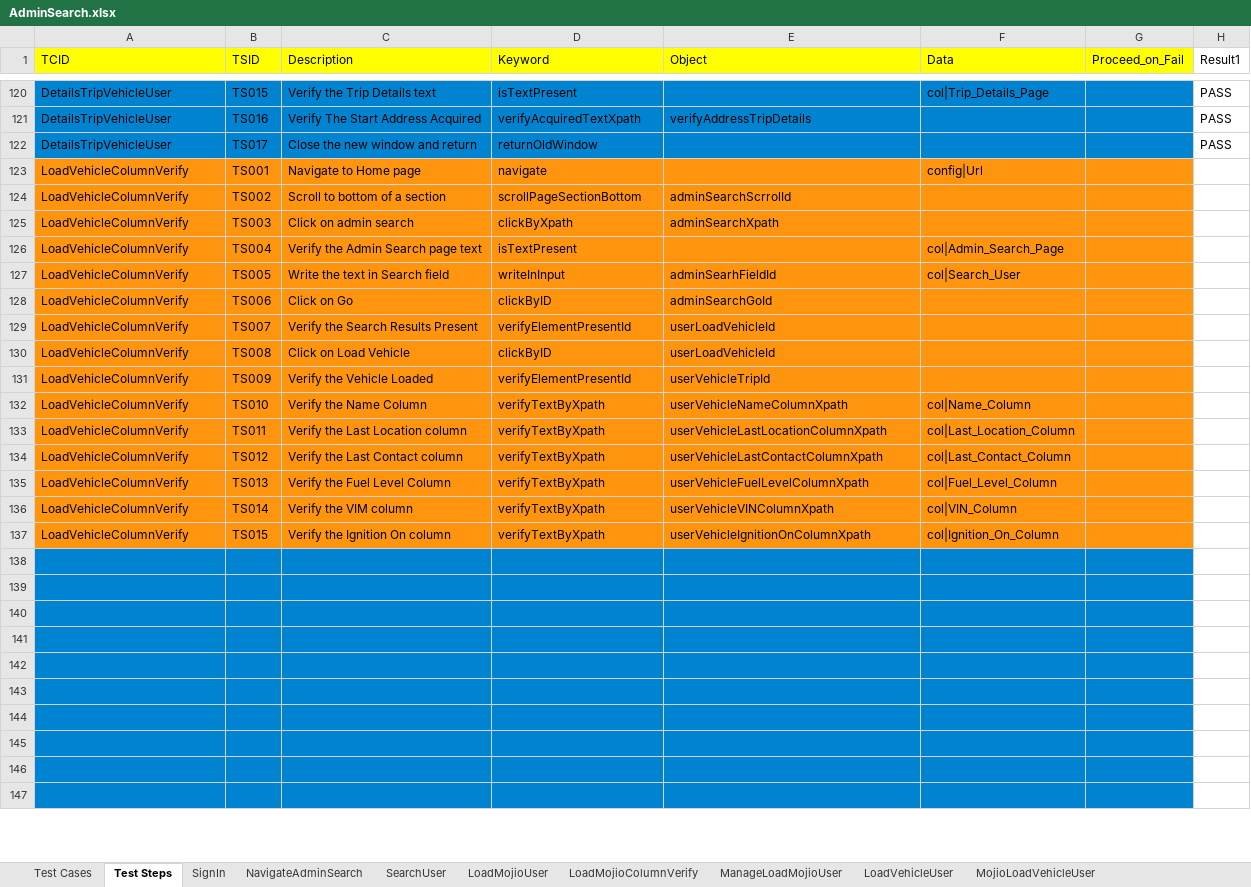
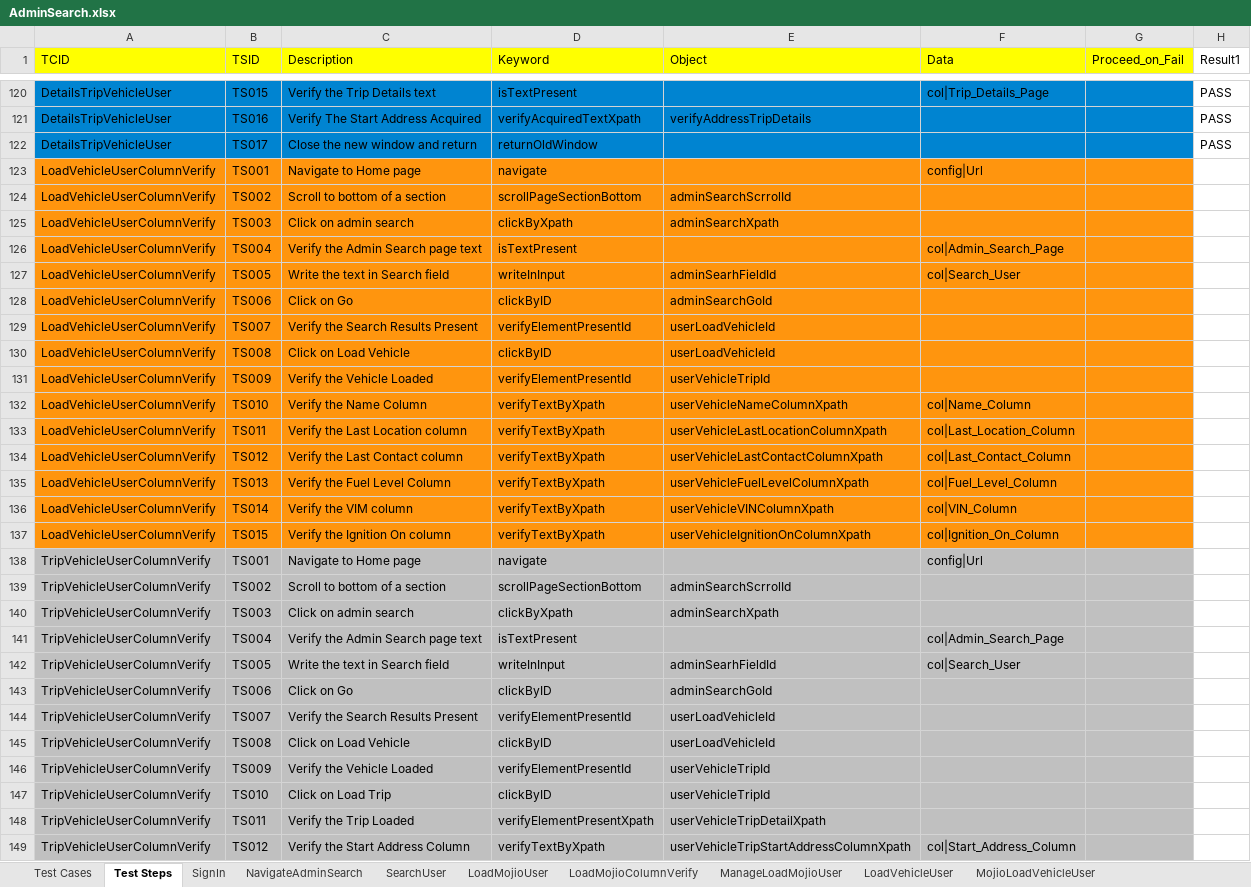
Before and after one commit to vanditj-optimus/MyMojioWebsite, an Excel workbook: MyMojioWebsite/src/com/mojio/xls/AdminSearch.xlsx, sheet Test Steps, drawn as a sheet; only a part is shown, gaps mark what is left out; values as stored, in another font and other column widths than the file's, no borders; the diff covers the shown part only; the diff names each change by its address in the sheet, - before the commit and + after, or states it on an @@ line.

```diff
--- a/MyMojioWebsite/src/com/mojio/xls/AdminSearch.xlsx (sheet Test Steps)
+++ b/MyMojioWebsite/src/com/mojio/xls/AdminSearch.xlsx (sheet Test Steps)
-A123:A137 (TCID): LoadVehicleColumnVerify
+A123:A137 (TCID): LoadVehicleUserColumnVerify
-row 138: (empty)
+row 138: TripVehicleUserColumnVerify | TS001 | Navigate to Home page | navigate |  | config|Url
-A138:G147 fill: #0084D1
+A138:G147 fill: #C0C0C0
-row 139: (empty)
+row 139: TripVehicleUserColumnVerify | TS002 | Scroll to bottom of a section | scrollPageSectionBottom | adminSearchScrrolId
-row 140: (empty)
+row 140: TripVehicleUserColumnVerify | TS003 | Click on admin search | clickByXpath | adminSearchXpath
-row 141: (empty)
+row 141: TripVehicleUserColumnVerify | TS004 | Verify the Admin Search page text | isTextPresent |  | col|Admin_Search_Page
-row 142: (empty)
+row 142: TripVehicleUserColumnVerify | TS005 | Write the text in Search field | writeInInput | adminSearhFieldId | col|Search_User
-row 143: (empty)
+row 143: TripVehicleUserColumnVerify | TS006 | Click on Go | clickByID | adminSearchGoId
-row 144: (empty)
+row 144: TripVehicleUserColumnVerify | TS007 | Verify the Search Results Present | verifyElementPresentId | userLoadVehicleId
-row 145: (empty)
+row 145: TripVehicleUserColumnVerify | TS008 | Click on Load Vehicle | clickByID | userLoadVehicleId
-row 146: (empty)
+row 146: TripVehicleUserColumnVerify | TS009 | Verify the Vehicle Loaded | verifyElementPresentId | userVehicleTripId
-row 147: (empty)
+row 147: TripVehicleUserColumnVerify | TS010 | Click on Load Trip | clickByID | userVehicleTripId
+row 148: TripVehicleUserColumnVerify | TS011 | Verify the Trip Loaded | verifyElementPresentXpath | userVehicleTripDetailXpath
+row 149: TripVehicleUserColumnVerify | TS012 | Verify the Start Address Column | verifyTextByXpath | userVehicleTripStartAddressColumnXpath | col|Start_Address_Column
```
Also changed, not shown: 109 added rows, 18 edited cells and cell formats elsewhere in this sheet, sheet Test Cases, other sheet tabs, MyMojioWebsite/bin/com/mojio/xls/AdminSearch.xlsx, 2 other files.
